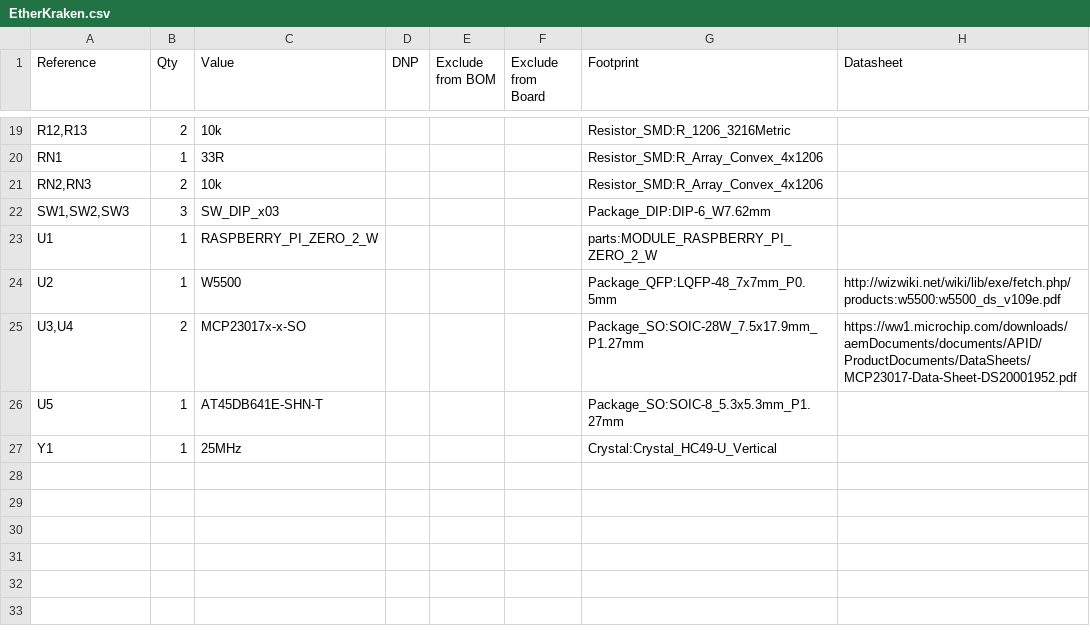
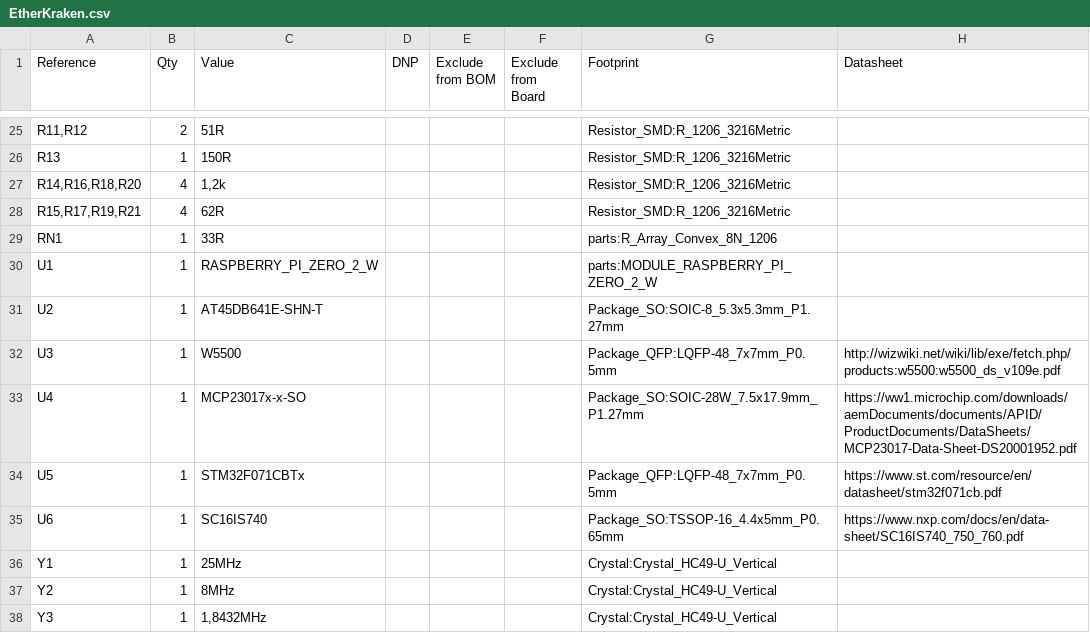
Before and after one commit to karmakrafts/EtherKraken, a CSV file: kicad/EtherKraken.csv, drawn as a sheet; only a part is shown, gaps mark what is left out; the diff covers the shown part only.

```diff
--- a/kicad/EtherKraken.csv
+++ b/kicad/EtherKraken.csv
@@ -19,9 +25,14 @@
-"R12,R13","2","10k","","","","Resistor_SMD:R_1206_3216Metric",""
-"RN1","1","33R","","","","Resistor_SMD:R_Array_Convex_4x1206",""
-"RN2,RN3","2","10k","","","","Resistor_SMD:R_Array_Convex_4x1206",""
-"SW1,SW2,SW3","3","SW_DIP_x03","","","","Package_DIP:DIP-6_W7.62mm",""
+"R11,R12","2","51R","","","","Resistor_SMD:R_1206_3216Metric",""
+"R13","1","150R","","","","Resistor_SMD:R_1206_3216Metric",""
+"R14,R16,R18,R20","4","1,2k","","","","Resistor_SMD:R_1206_3216Metric",""
+"R15,R17,R19,R21","4","62R","","","","Resistor_SMD:R_1206_3216Metric",""
+"RN1","1","33R","","","","parts:R_Array_Convex_8N_1206",""
 "U1","1","RASPBERRY_PI_ZERO_2_W","","","","parts:MODULE_RASPBERRY_PI_ZERO_2_W",""
-"U2","1","W5500","","","","Package_QFP:LQFP-48_7x7mm_P0.5mm","http://wizwiki.net/wiki/lib/exe/fetch.php/products:w5500:w5500_ds_v109e.pdf"
-"U3,U4","2","MCP23017x-x-SO","","","","Package_SO:SOIC-28W_7.5x17.9mm_P1.27mm","https://ww1.microchip.com/downloads/aemDocuments/documents/APID/ProductDocuments/DataSheets/MCP23017-Data-Sheet-DS20001952.pdf"
-"U5","1","AT45DB641E-SHN-T","","","","Package_SO:SOIC-8_5.3x5.3mm_P1.27mm",""
+"U2","1","AT45DB641E-SHN-T","","","","Package_SO:SOIC-8_5.3x5.3mm_P1.27mm",""
+"U3","1","W5500","","","","Package_QFP:LQFP-48_7x7mm_P0.5mm","http://wizwiki.net/wiki/lib/exe/fetch.php/products:w5500:w5500_ds_v109e.pdf"
+"U4","1","MCP23017x-x-SO","","","","Package_SO:SOIC-28W_7.5x17.9mm_P1.27mm","https://ww1.microchip.com/downloads/aemDocuments/documents/APID/ProductDocuments/DataSheets/MCP23017-Data-Sheet-DS20001952.pdf"
+"U5","1","STM32F071CBTx","","","","Package_QFP:LQFP-48_7x7mm_P0.5mm","https://www.st.com/resource/en/datasheet/stm32f071cb.pdf"
+"U6","1","SC16IS740","","","","Package_SO:TSSOP-16_4.4x5mm_P0.65mm","https://www.nxp.com/docs/en/data-sheet/SC16IS740_750_760.pdf"
 "Y1","1","25MHz","","","","Crystal:Crystal_HC49-U_Vertical",""
+"Y2","1","8MHz","","","","Crystal:Crystal_HC49-U_Vertical",""
+"Y3","1","1,8432MHz","","","","Crystal:Crystal_HC49-U_Vertical",""
```
Also changed, not shown: 13 added rows, 7 removed rows and 11 edited cells elsewhere in this file.
